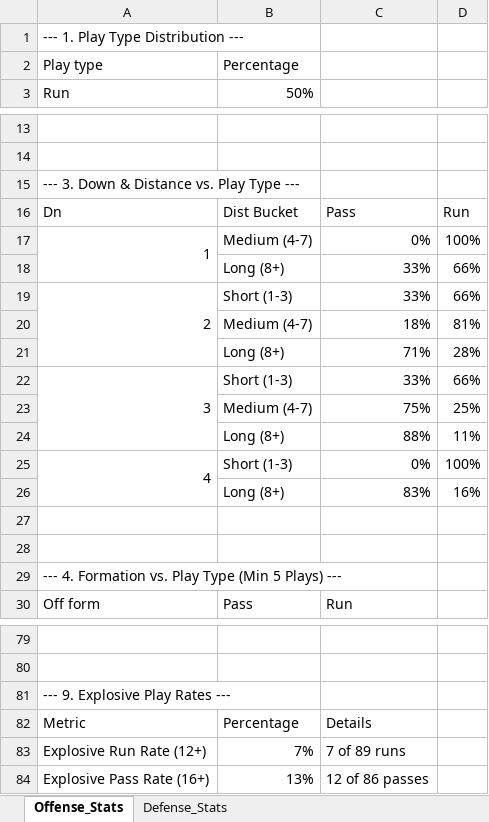
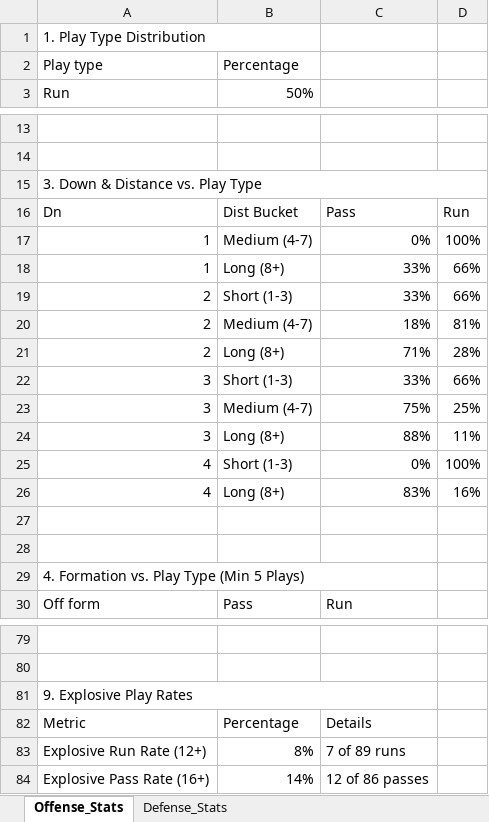
Before and after one commit to DemarcusCousins2/football-scouting-dashboard, an Excel workbook: Scouting_Report.xlsx, sheet Offense_Stats, drawn as a sheet; only a part is shown, gaps mark what is left out; values as stored, in another font and other column widths than the file's, no cell formats; table styles not drawn; the diff covers the shown part only; the diff names each change by its address in the sheet, - before the commit and + after, or states it on an @@ line.

```diff
--- a/Scouting_Report.xlsx (sheet Offense_Stats)
+++ b/Scouting_Report.xlsx (sheet Offense_Stats)
-A1: --- 1. Play Type Distribution ---
+A1: 1. Play Type Distribution
+A1:B1 merged
-A15: --- 3. Down & Distance vs. Play Type ---
+A15: 3. Down & Distance vs. Play Type
+A15:D15 merged
-A17:A18 merged
-A18: (empty)
+A18: 1
-A19:A21 merged
-A20:A21: (empty)
+A20:A21: 2
-A22:A24 merged
-A23:A24: (empty)
+A23:A24: 3
-A25:A26 merged
-A26: (empty)
+A26: 4
-A29: --- 4. Formation vs. Play Type (Min 5 Plays) ---
+A29: 4. Formation vs. Play Type (Min 5 Plays)
+A29:C29 merged
-A81: --- 9. Explosive Play Rates ---
+A81: 9. Explosive Play Rates
+A81:C81 merged
-B83: 7%
+B83: 8%
-B84: 13%
+B84: 14%
```
Also changed, not shown: 5 edited cells and merged cells elsewhere in this sheet, sheet Defense_Stats, cell formats, 2 other files.
